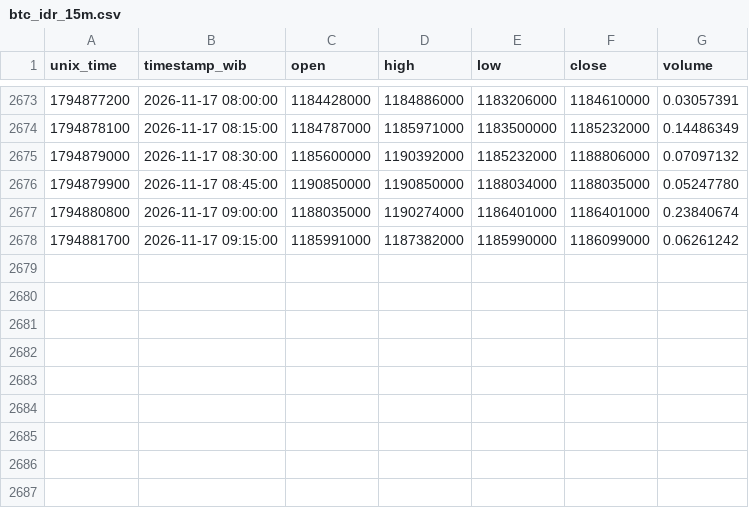
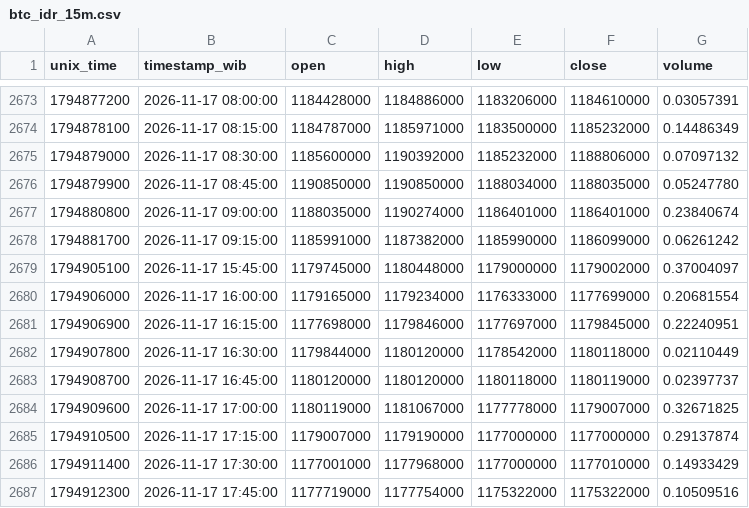
Before and after one commit to anggadefrian-coder/collector, a CSV file: data/btc_idr_15m.csv, drawn as a sheet; only a part is shown, gaps mark what is left out.

```diff
--- a/data/btc_idr_15m.csv
+++ b/data/btc_idr_15m.csv
@@ -2678 +2678,10 @@ unix_time,timestamp_wib,open,high,low,close,volume
 1794881700,2026-11-17 09:15:00,1185991000,1187382000,1185990000,1186099000,0.06261242
+1794905100,2026-11-17 15:45:00,1179745000,1180448000,1179000000,1179002000,0.37004097
+1794906000,2026-11-17 16:00:00,1179165000,1179234000,1176333000,1177699000,0.20681554
+1794906900,2026-11-17 16:15:00,1177698000,1179846000,1177697000,1179845000,0.22240951
+1794907800,2026-11-17 16:30:00,1179844000,1180120000,1178542000,1180118000,0.02110449
+1794908700,2026-11-17 16:45:00,1180120000,1180120000,1180118000,1180119000,0.02397737
+1794909600,2026-11-17 17:00:00,1180119000,1181067000,1177778000,1179007000,0.32671825
+1794910500,2026-11-17 17:15:00,1179007000,1179190000,1177000000,1177000000,0.29137874
+1794911400,2026-11-17 17:30:00,1177001000,1177968000,1177000000,1177010000,0.14933429
+1794912300,2026-11-17 17:45:00,1177719000,1177754000,1175322000,1175322000,0.10509516
```
